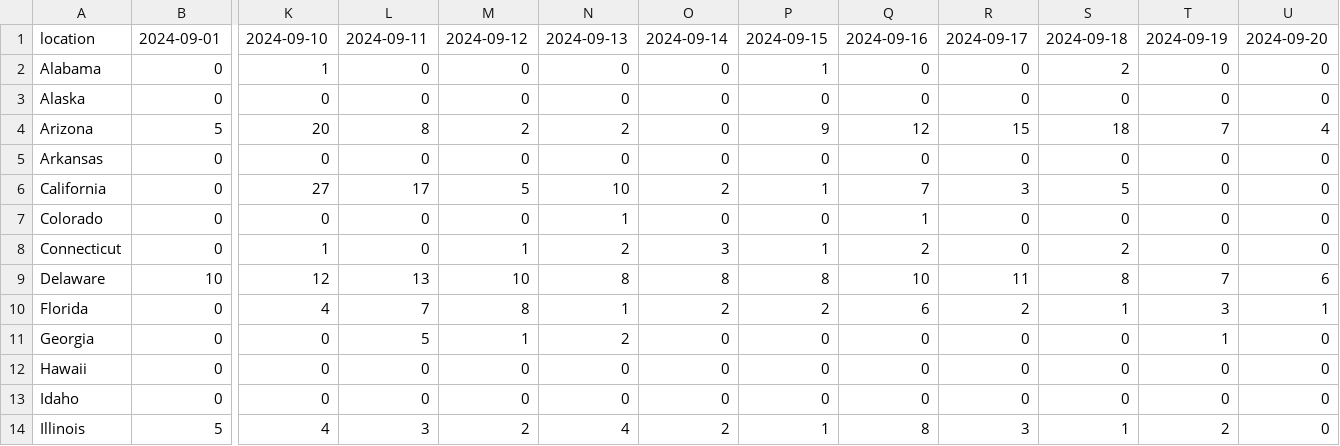
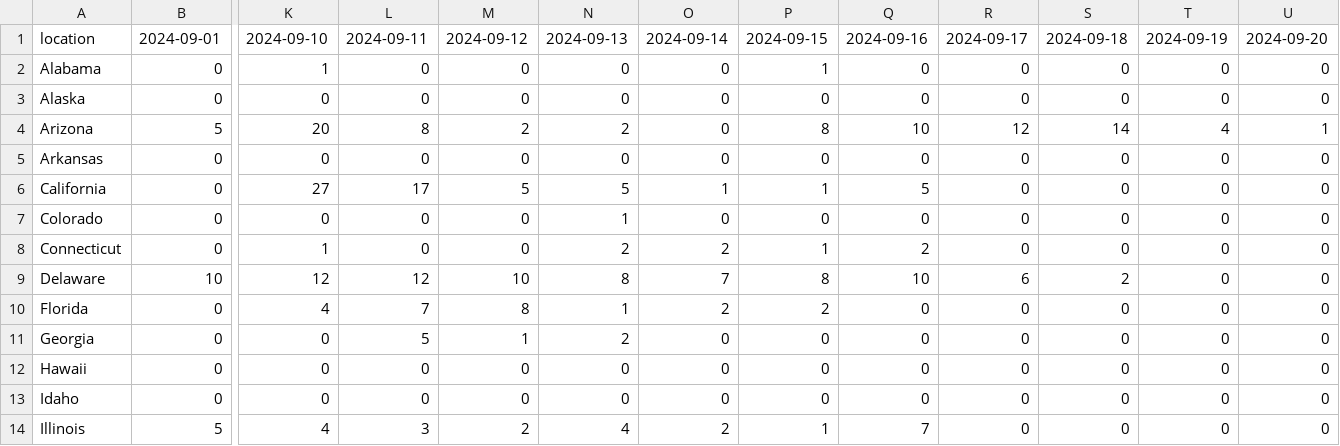
Before and after one commit to reichlab/variant-nowcast-hub, a CSV file: auxiliary-data/unscore-location-dates/2024-10-02.csv, drawn as a sheet; only a part is shown, gaps mark what is left out; the diff covers the shown part only; the diff names each change by its address in the sheet, - before the commit and + after, or states it on an @@ line.

```diff
--- a/auxiliary-data/unscore-location-dates/2024-10-02.csv
+++ b/auxiliary-data/unscore-location-dates/2024-10-02.csv
-S2: 2
+S2: 0
-P4: 9
+P4: 8
-Q4: 12
+Q4: 10
-R4: 15
+R4: 12
-S4: 18
+S4: 14
-T4: 7
+T4: 4
-U4: 4
+U4: 1
-N6: 10
+N6: 5
-O6: 2
+O6: 1
-Q6: 7
+Q6: 5
-R6: 3
+R6: 0
-S6: 5
+S6: 0
-Q7: 1
+Q7: 0
-M8: 1
+M8: 0
-O8: 3
+O8: 2
-S8: 2
+S8: 0
-L9: 13
+L9: 12
-O9: 8
+O9: 7
-R9: 11
+R9: 6
-S9: 8
+S9: 2
-T9: 7
+T9: 0
-U9: 6
+U9: 0
-Q10: 6
+Q10: 0
-R10: 2
+R10: 0
-S10: 1
+S10: 0
-T10: 3
+T10: 0
-U10: 1
+U10: 0
-T11: 1
+T11: 0
-Q14: 8
+Q14: 7
-R14: 3
+R14: 0
-S14: 1
+S14: 0
-T14: 2
+T14: 0
```
Also changed, not shown: 89 edited cells elsewhere in this file, 1 other file.
